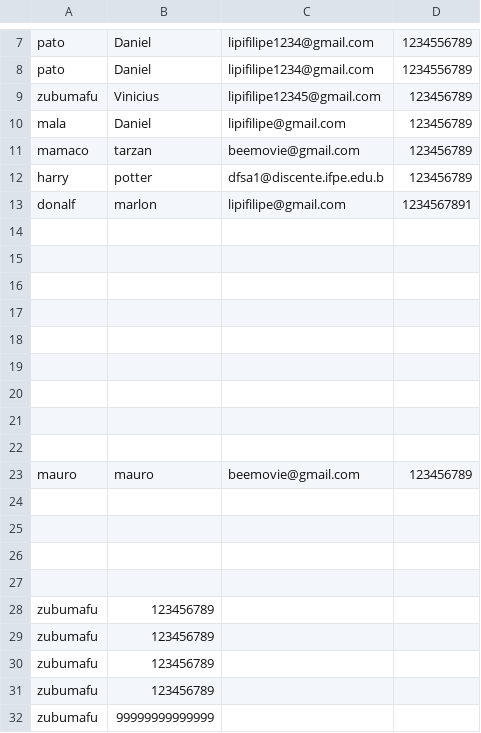
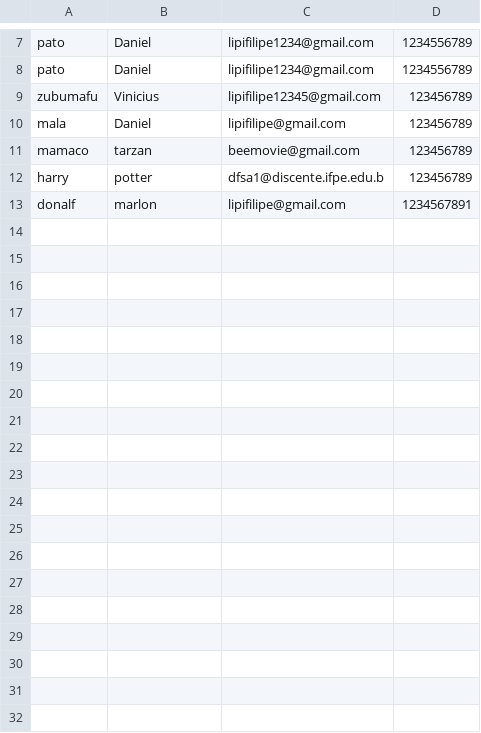
Before and after one commit to viniciusX542/TermoSens, a CSV file: src/php/usuarios.csv, drawn as a sheet; only a part is shown, gaps mark what is left out.

```diff
--- a/src/php/usuarios.csv
+++ b/src/php/usuarios.csv
@@ -13,20 +13 @@ harry,potter,dfsa1@discente.ifpe.edu.b,123456789
 donalf,marlon,lipifilipe@gmail.com,1234567891
-,,,
-,,,
-,,,
-,,,
-,,,
-,,,
-,,,
-,
-,
-mauro,mauro,beemovie@gmail.com,123456789
-,
-,
-,
-,
-zubumafu,123456789
-zubumafu,123456789
-zubumafu,123456789
-zubumafu,123456789
-zubumafu,99999999999999
```
